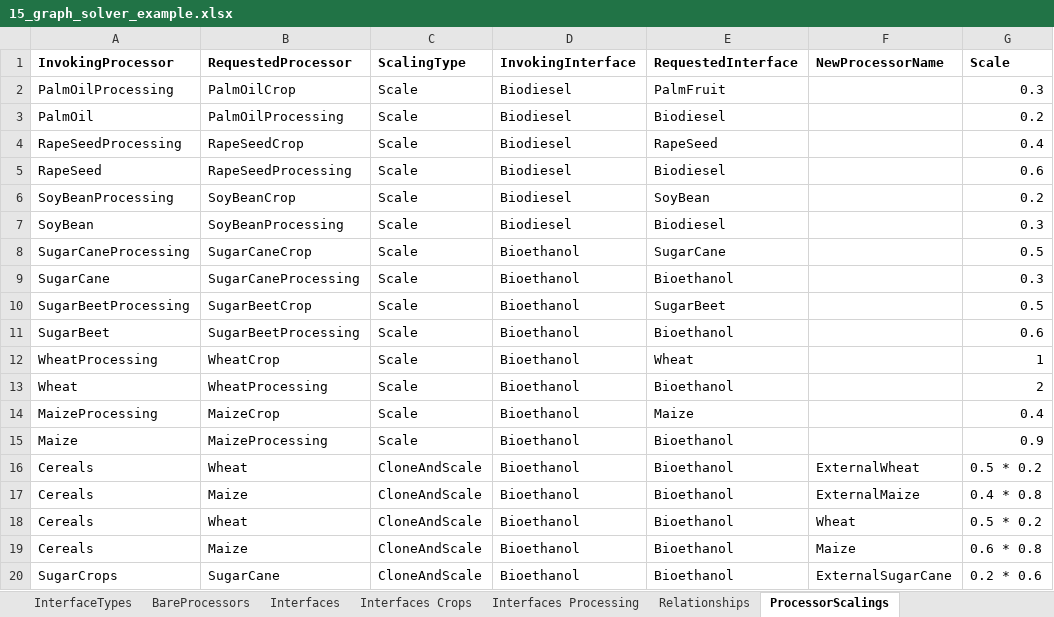
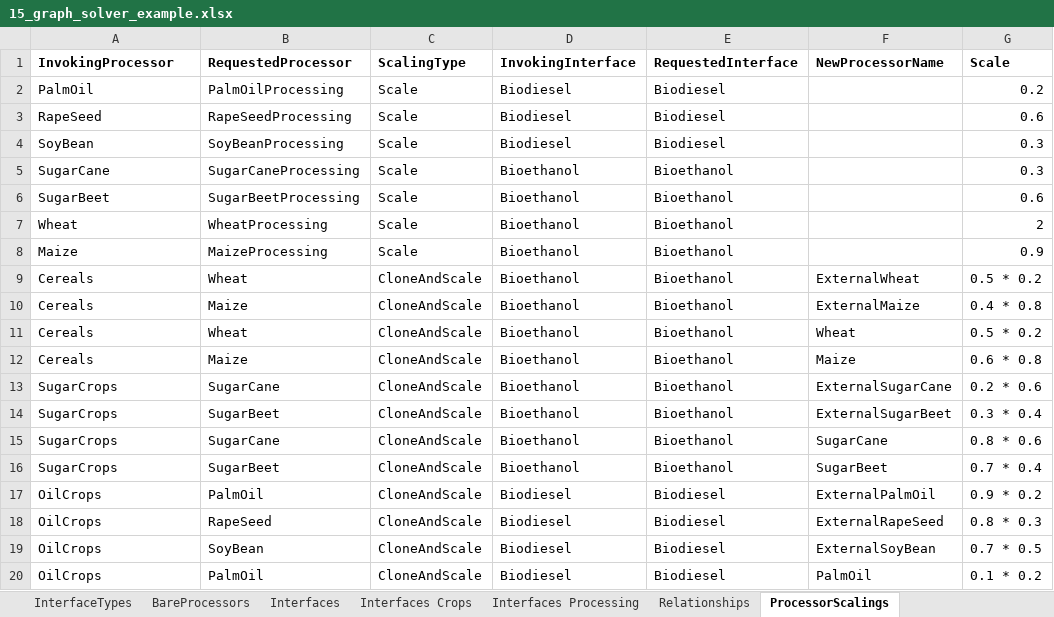
Before and after one commit to MAGIC-nexus/nis-backend, an Excel workbook: backend_tests/z_input_files/v2/15_graph_solver_example.xlsx, sheet ProcessorScalings, drawn as a sheet; only a part is shown; the shorter side is filled out with more unchanged rows; values as stored, in another font and other column widths than the file's, no borders; the diff names each change by its address in the sheet, - before the commit and + after, or states it on an @@ line.

Commit message:
Fixed excel: removed conflicting crop->processing scale

```diff
--- a/backend_tests/z_input_files/v2/15_graph_solver_example.xlsx (sheet ProcessorScalings)
+++ b/backend_tests/z_input_files/v2/15_graph_solver_example.xlsx (sheet ProcessorScalings)
-row 2: PalmOilProcessing | PalmOilCrop | Scale | Biodiesel | PalmFruit |  | 0.3
-row 4: RapeSeedProcessing | RapeSeedCrop | Scale | Biodiesel | RapeSeed |  | 0.4
-row 6: SoyBeanProcessing | SoyBeanCrop | Scale | Biodiesel | SoyBean |  | 0.2
-row 8: SugarCaneProcessing | SugarCaneCrop | Scale | Bioethanol | SugarCane |  | 0.5
-row 10: SugarBeetProcessing | SugarBeetCrop | Scale | Bioethanol | SugarBeet |  | 0.5
-row 12: WheatProcessing | WheatCrop | Scale | Bioethanol | Wheat |  | 1
-row 14: MaizeProcessing | MaizeCrop | Scale | Bioethanol | Maize |  | 0.4
```
